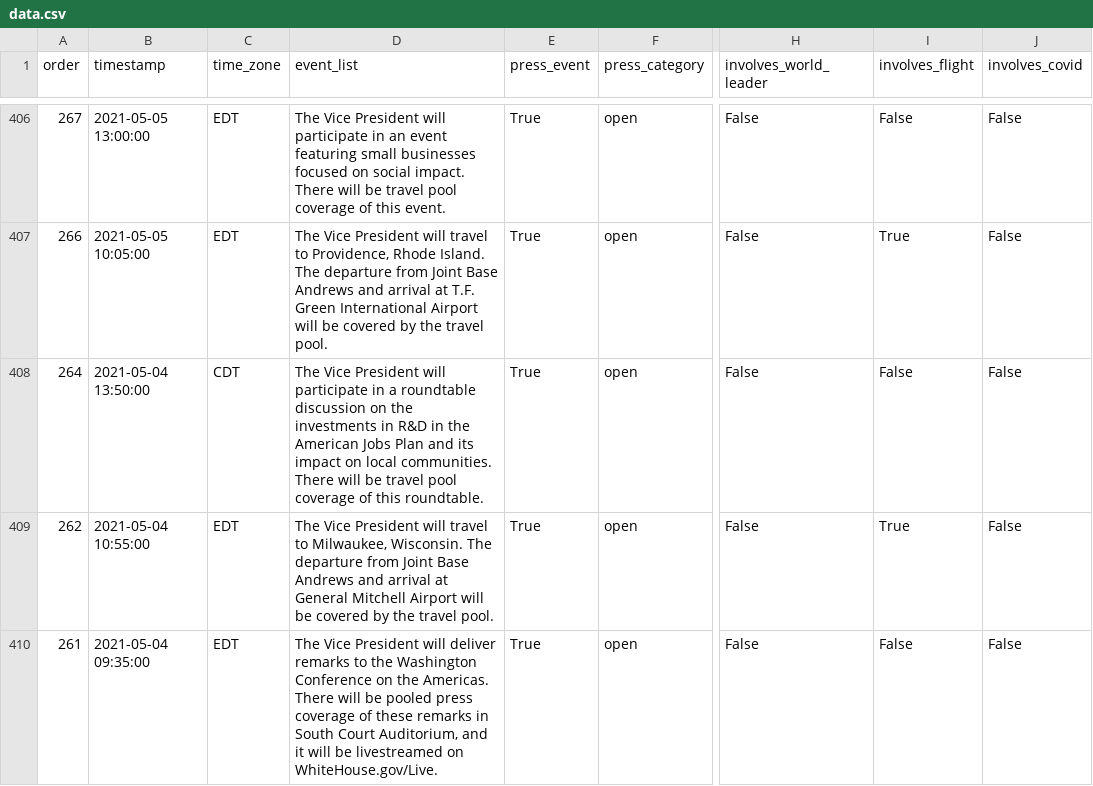
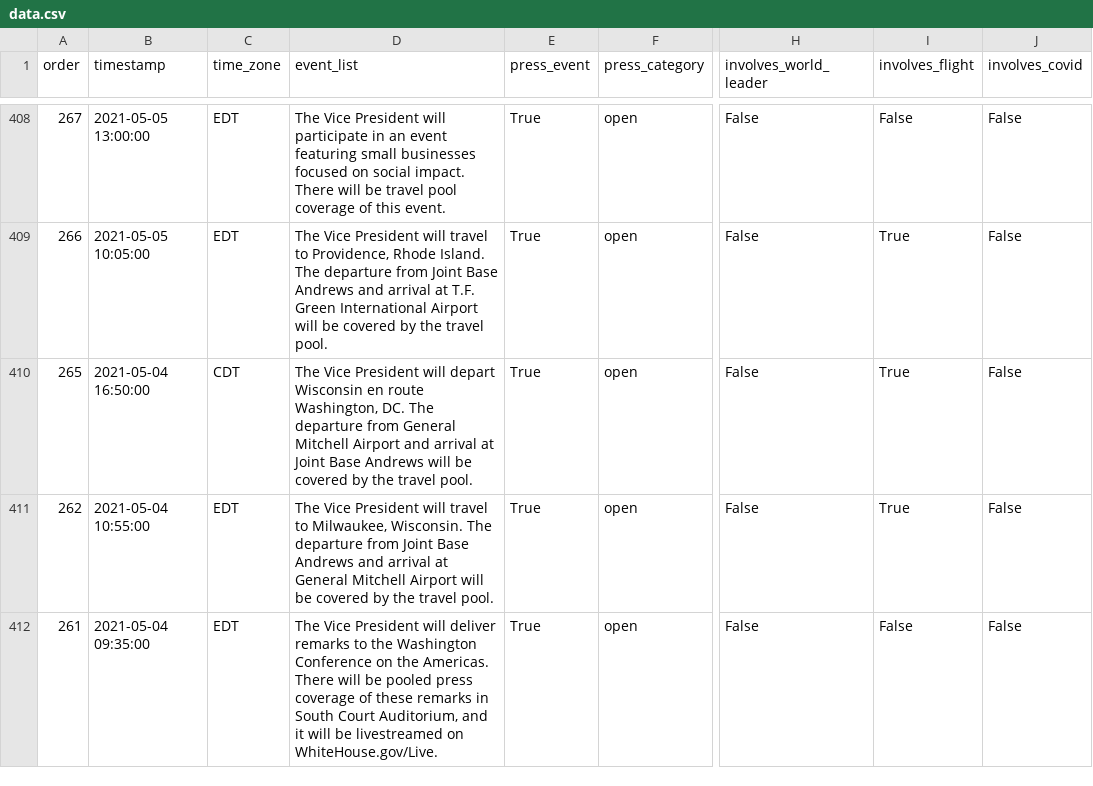
Before and after one commit to datadesk/kamala-harris-schedules, a CSV file: data.csv, drawn as a sheet; only a part is shown, gaps mark what is left out; addresses are those after the commit; the diff covers the shown part only; the diff names each change by its address in the sheet, - before the commit and + after, or states it on an @@ line.

```diff
--- a/data.csv
+++ b/data.csv
-A410 (order): 264
+A410 (order): 265
-B410 (timestamp): 2021-05-04 13:50:00
+B410 (timestamp): 2021-05-04 16:50:00
-D410 (event_list): …President will participate in a roundtable discussion on the investments in R&D in the American Jobs Plan and its impact on local communities. There will be travel pool coverage of this roundtable.
+D410 (event_list): …President will depart Wisconsin en route Washington, DC. The departure from General Mitchell Airport and arrival at Joint Base Andrews will be covered by the travel pool.
-I410 (involves_flight): False
+I410 (involves_flight): True
```
Also changed, not shown: 3 added rows, 1 removed row and 12 edited cells elsewhere in this file.
